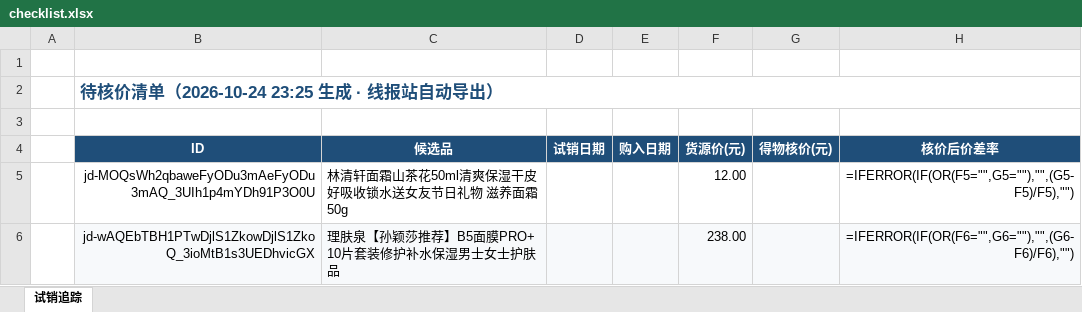
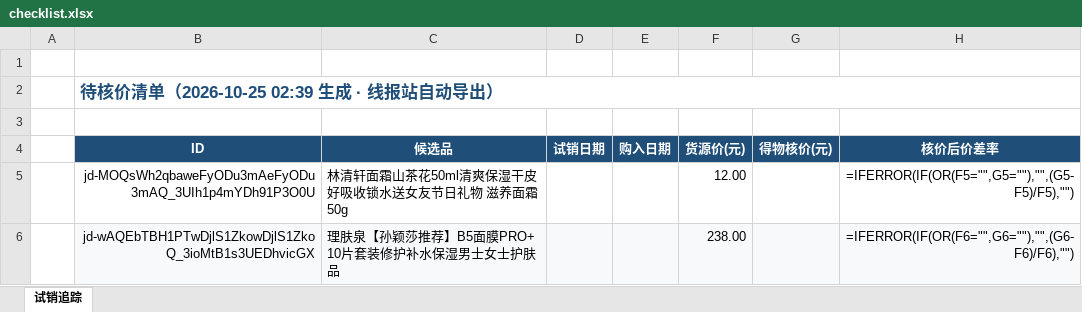
Before and after one commit to aa563977885-web/rixianbao, an Excel workbook: site/checklist.xlsx, sheet 试销追踪, drawn as a sheet; only a part is shown; values as stored, in another font and other column widths than the file's, no borders; formulas without a stored value are shown as written; the diff names each change by its address in the sheet, - before the commit and + after, or states it on an @@ line.

```diff
--- a/site/checklist.xlsx (sheet 试销追踪)
+++ b/site/checklist.xlsx (sheet 试销追踪)
-B2 (ID): 待核价清单（2026-10-24 23:25 生成 · 线报站自动导出）
+B2 (ID): 待核价清单（2026-10-25 02:39 生成 · 线报站自动导出）
```
Also changed, not shown: 7 other files.
